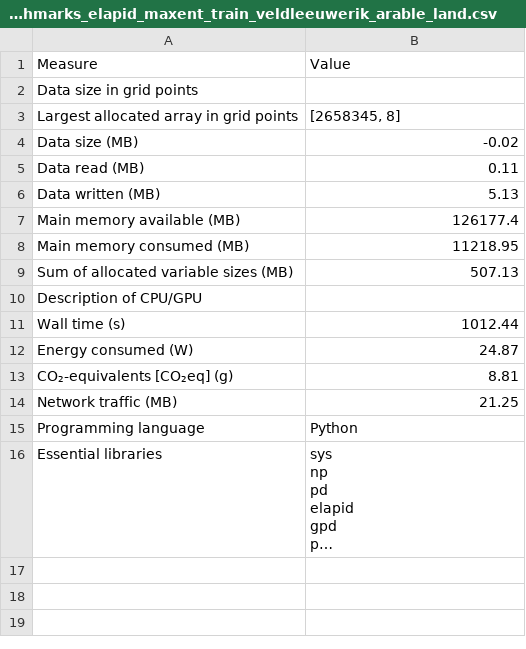
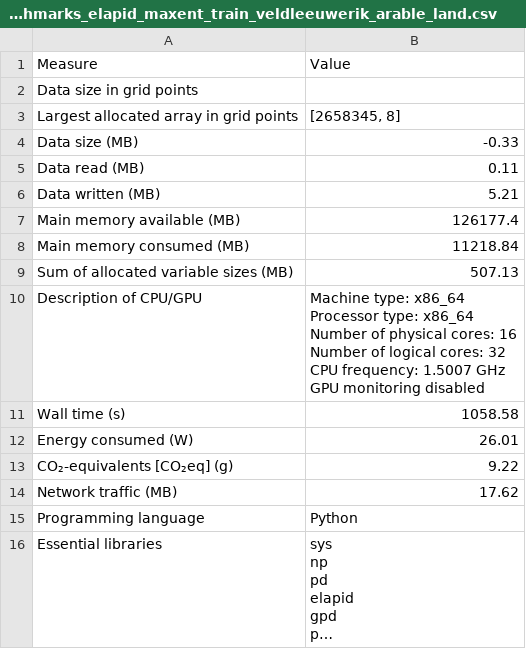
Before and after one commit to FAIRiCUBE/uc2-agriculture-biodiversity-nexus, a CSV file: measurer_test/benchmarks_elapid_maxent_train_veldleeuwerik_arable_land.csv, drawn as a sheet; long unchanged cells end in ….

```diff
--- a/measurer_test/benchmarks_elapid_maxent_train_veldleeuwerik_arable_land.csv
+++ b/measurer_test/benchmarks_elapid_maxent_train_veldleeuwerik_arable_land.csv
@@ -3,13 +3,19 @@ Data size in grid points ,
 Largest allocated array in grid points ,"[2658345, 8]"
-Data size (MB),-0.02
+Data size (MB),-0.33
 Data read (MB),0.11
-Data written (MB),5.13
+Data written (MB),5.21
 Main memory available (MB),126177.4
-Main memory consumed (MB),11218.95
+Main memory consumed (MB),11218.84
 Sum of allocated variable sizes (MB),507.13
-Description of CPU/GPU,
-Wall time (s),1012.44
-Energy consumed (W),24.87
-CO₂-equivalents [CO₂eq] (g),8.81
-Network traffic (MB),21.25
+Description of CPU/GPU,"Machine type: x86_64
+Processor type: x86_64
+Number of physical cores: 16
+Number of logical cores: 32
+CPU frequency: 1.5007 GHz
+GPU monitoring disabled
+"
+Wall time (s),1058.58
+Energy consumed (W),26.01
+CO₂-equivalents [CO₂eq] (g),9.22
+Network traffic (MB),17.62
 Programming language,Python
```
Also changed, not shown: measurer_test/benchmarks_elapid_maxent_infer_veldleeuwerik_arable_land.csv, 3 other files.
